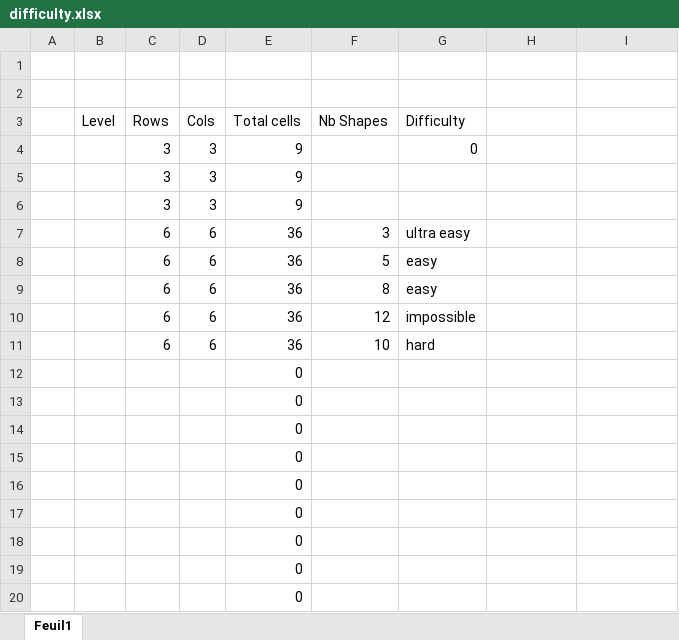
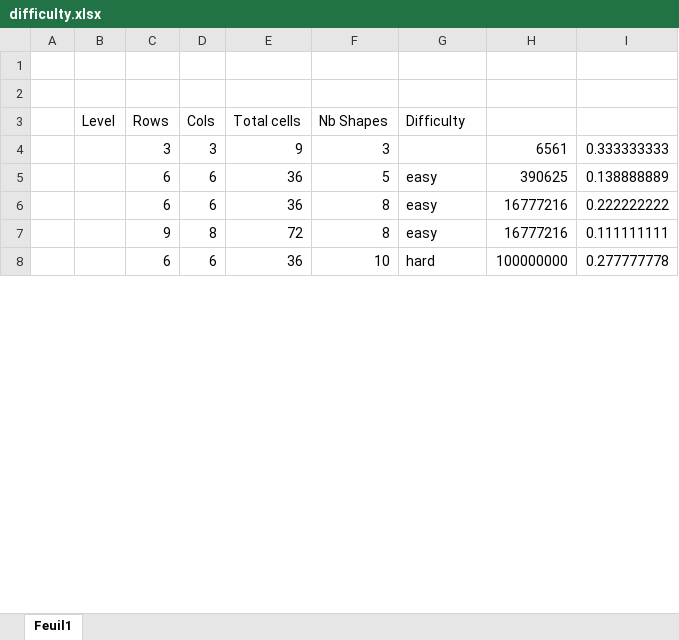
Before and after one commit to Temechon/octagons, an Excel workbook: resources/difficulty.xlsx, sheet Feuil1, drawn as a sheet; only a part is shown; values as stored, in another font and other column widths than the file's, no borders; conditional formats not drawn; removed rows and columns are numbered as before the commit, all else as after; the diff covers the shown part only; the diff names each change by its address in the sheet, - before the commit and + after, or states it on an @@ line.

```diff
--- a/resources/difficulty.xlsx (sheet Feuil1)
+++ b/resources/difficulty.xlsx (sheet Feuil1)
-row 4:  |  | 3 | 3 | 9 |  | 0
-F4 (Nb Shapes): (empty)
+F4 (Nb Shapes): 3
-H4: (empty)
+H4: 6561
-I4: (empty)
+I4: 0.333333333
-row 6:  |  | 3 | 3 | 9
-row 7:  |  | 6 | 6 | 36 | 3 | ultra easy
-H5: (empty)
+H5: 390625
-I5: (empty)
+I5: 0.138888889
-H6: (empty)
+H6: 16777216
-I6: (empty)
+I6: 0.222222222
-row 10:  |  | 6 | 6 | 36 | 12 | impossible
+row 7:  |  | 9 | 8 | 72 | 8 | easy | 16777216 | 0.111111111
-H8: (empty)
+H8: 100000000
-I8: (empty)
+I8: 0.277777778
-row 12:  |  |  |  | 0
-row 13:  |  |  |  | 0
-row 14:  |  |  |  | 0
-row 15:  |  |  |  | 0
-row 16:  |  |  |  | 0
-row 17:  |  |  |  | 0
-row 18:  |  |  |  | 0
-row 19:  |  |  |  | 0
-row 20:  |  |  |  | 0
```
Also changed, not shown: 34 added rows, 23 removed rows and 149 edited cells elsewhere in this sheet, formulas that keep their value, 4 other files.
